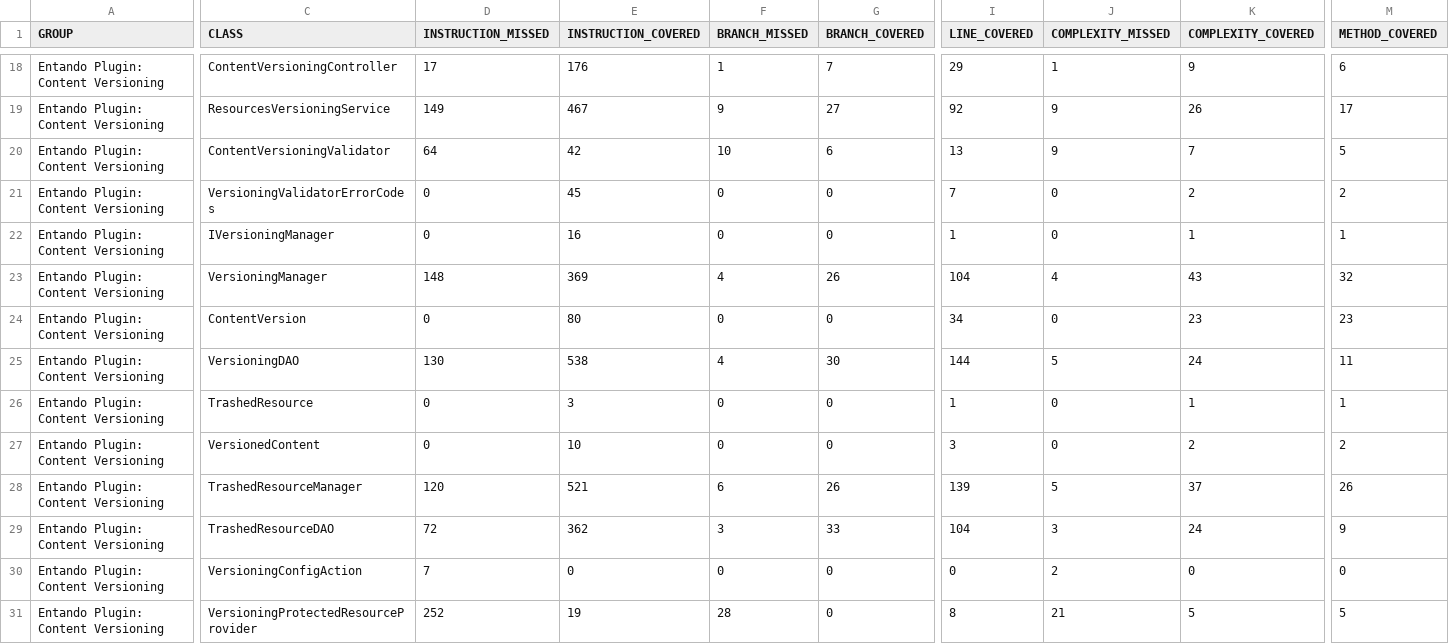
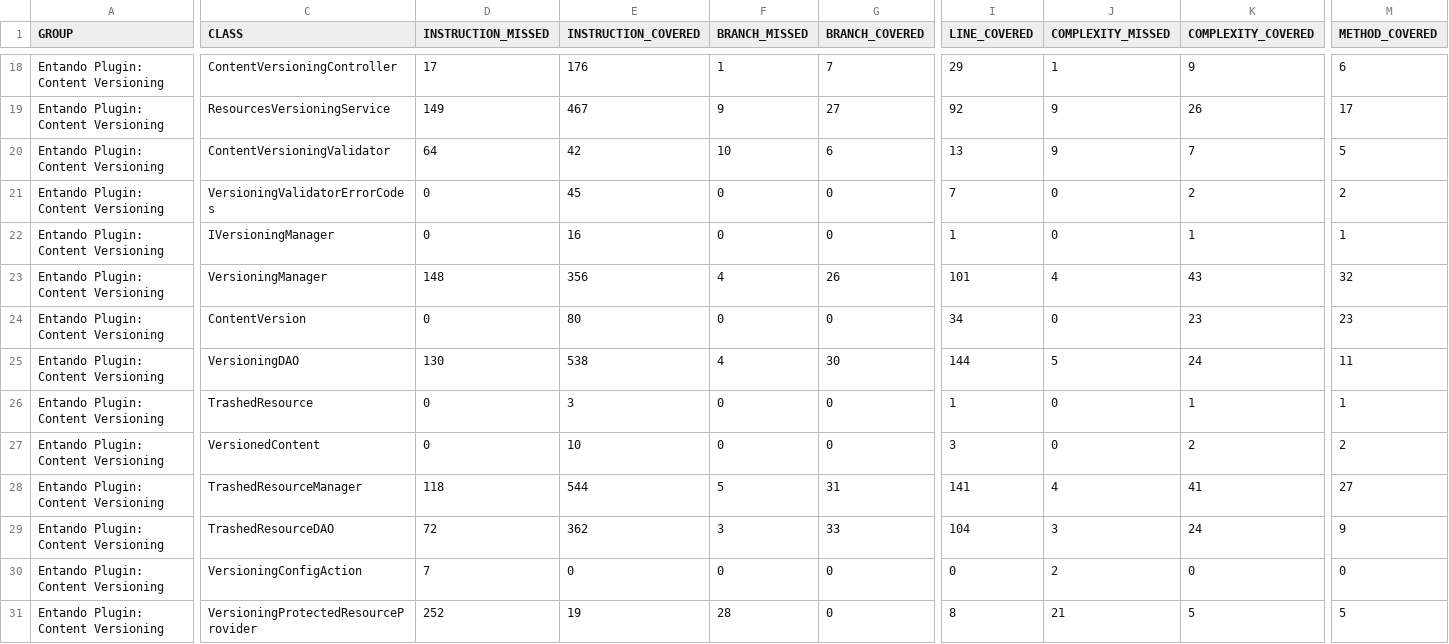
Before and after one commit to entando-k8s-infrastructure/devops-results, a CSV file: entando-plugin-jpversioning/PR-6/jacoco/jacoco.csv, drawn as a sheet; only a part is shown, gaps mark what is left out; the diff names each change by its address in the sheet, - before the commit and + after, or states it on an @@ line.

Commit message:
Publishing files for path entando-plugin-jpversioning/PR-6

```diff
--- a/entando-plugin-jpversioning/PR-6/jacoco/jacoco.csv
+++ b/entando-plugin-jpversioning/PR-6/jacoco/jacoco.csv
-E23 (INSTRUCTION_COVERED): 369
+E23 (INSTRUCTION_COVERED): 356
-I23 (LINE_COVERED): 104
+I23 (LINE_COVERED): 101
-D28 (INSTRUCTION_MISSED): 120
+D28 (INSTRUCTION_MISSED): 118
-E28 (INSTRUCTION_COVERED): 521
+E28 (INSTRUCTION_COVERED): 544
-F28 (BRANCH_MISSED): 6
+F28 (BRANCH_MISSED): 5
-G28 (BRANCH_COVERED): 26
+G28 (BRANCH_COVERED): 31
-I28 (LINE_COVERED): 139
+I28 (LINE_COVERED): 141
-J28 (COMPLEXITY_MISSED): 5
+J28 (COMPLEXITY_MISSED): 4
-K28 (COMPLEXITY_COVERED): 37
+K28 (COMPLEXITY_COVERED): 41
-M28 (METHOD_COVERED): 26
+M28 (METHOD_COVERED): 27
```
Also changed, not shown: 36 other files.
